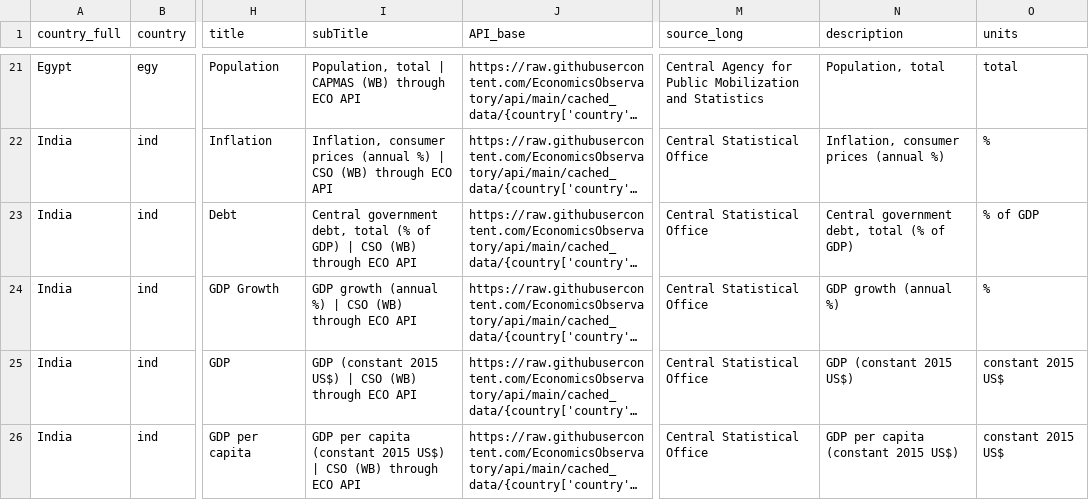
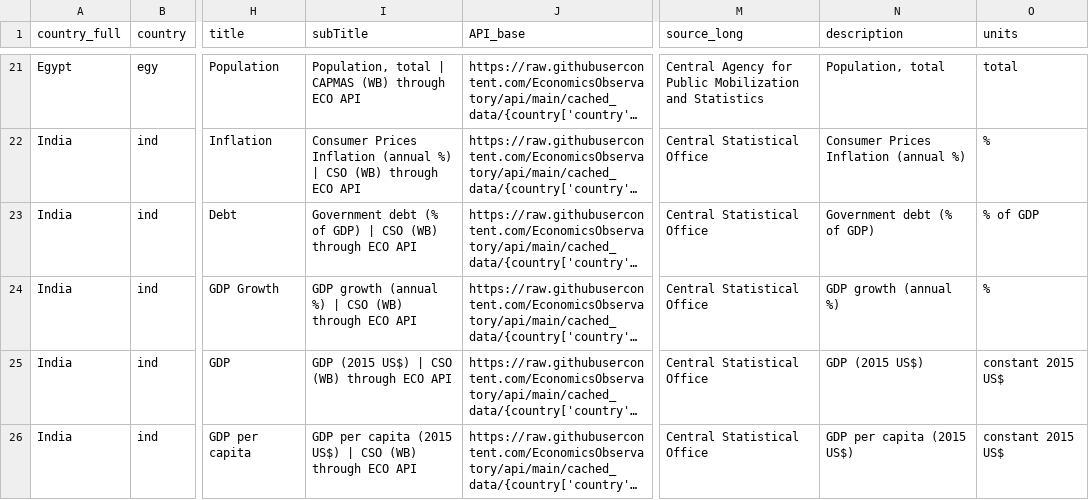
Before and after one commit to EconomicsObservatory/api, a CSV file: auto_metadata.csv, drawn as a sheet; only a part is shown, gaps mark what is left out; long unchanged cells end in …; the diff covers the shown part only; the diff names each change by its address in the sheet, - before the commit and + after, or states it on an @@ line.

```diff
--- a/auto_metadata.csv
+++ b/auto_metadata.csv
-I22 (subTitle): Inflation, consumer prices (annual %)…
+I22 (subTitle): Consumer Prices Inflation (annual %)…
-N22 (description): Inflation, consumer prices (annual %)
+N22 (description): Consumer Prices Inflation (annual %)
-I23 (subTitle): Central government debt, total (% of…
+I23 (subTitle): Government debt (% of…
-N23 (description): Central government debt, total (% of GDP)
+N23 (description): Government debt (% of GDP)
-I25 (subTitle): GDP (constant 2015 US$) |…
+I25 (subTitle): GDP (2015 US$) |…
-N25 (description): GDP (constant 2015 US$)
+N25 (description): GDP (2015 US$)
-I26 (subTitle): …per capita (constant 2015 US$) |…
+I26 (subTitle): …per capita (2015 US$) |…
-N26 (description): GDP per capita (constant 2015 US$)
+N26 (description): GDP per capita (2015 US$)
```
Also changed, not shown: 152 edited cells elsewhere in this file, metadata-staging.csv, 9 other files.
